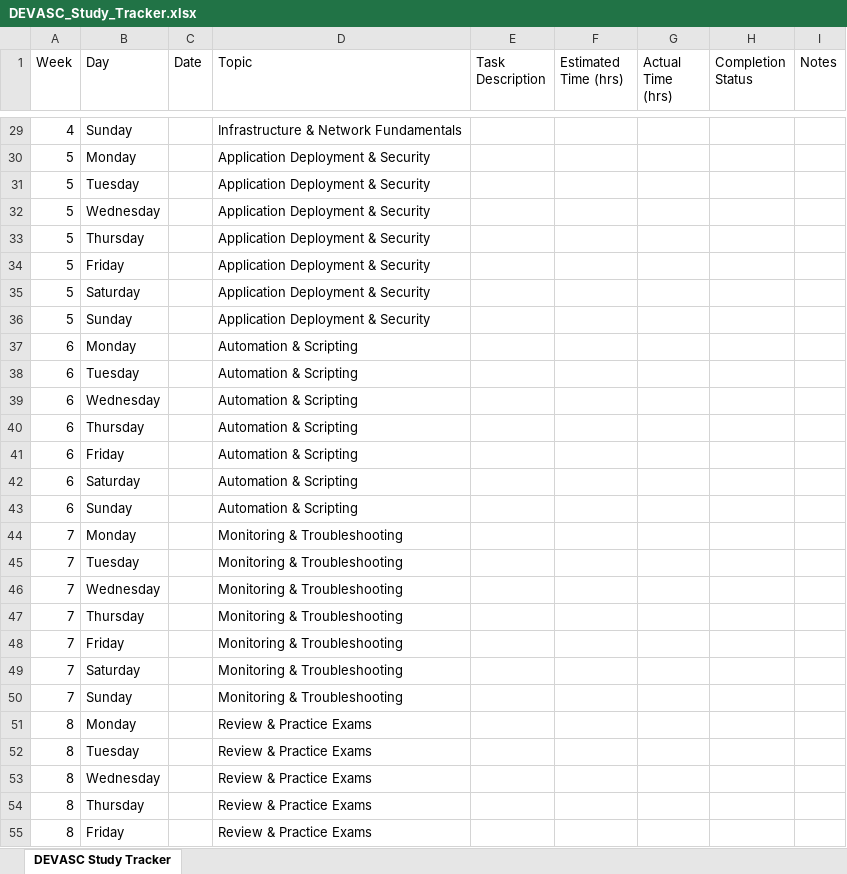
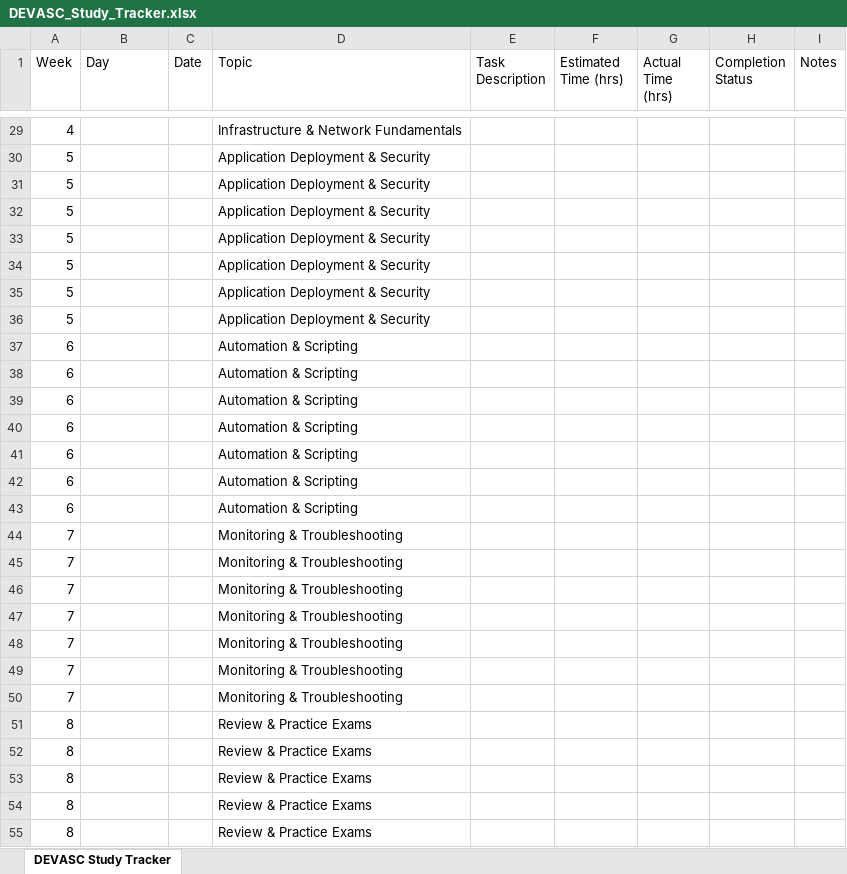
Before and after one commit to HoshiyarDigari/devNetstudytracker, an Excel workbook: DEVASC_Study_Tracker.xlsx, sheet DEVASC Study Tracker, drawn as a sheet; only a part is shown, gaps mark what is left out; values as stored, in another font and other column widths than the file's, no borders; the diff covers the shown part only; the diff names each change by its address in the sheet, - before the commit and + after, or states it on an @@ line.

Commit message:
update with study of MVC pattern

```diff
--- a/DEVASC_Study_Tracker.xlsx (sheet DEVASC Study Tracker)
+++ b/DEVASC_Study_Tracker.xlsx (sheet DEVASC Study Tracker)
-B29 (Day): Sunday
+B29 (Day): (empty)
-B30 (Day): Monday
+B30 (Day): (empty)
-B31 (Day): Tuesday
+B31 (Day): (empty)
-B32 (Day): Wednesday
+B32 (Day): (empty)
-B33 (Day): Thursday
+B33 (Day): (empty)
-B34 (Day): Friday
+B34 (Day): (empty)
-B35 (Day): Saturday
+B35 (Day): (empty)
-B36 (Day): Sunday
+B36 (Day): (empty)
-B37 (Day): Monday
+B37 (Day): (empty)
-B38 (Day): Tuesday
+B38 (Day): (empty)
-B39 (Day): Wednesday
+B39 (Day): (empty)
-B40 (Day): Thursday
+B40 (Day): (empty)
-B41 (Day): Friday
+B41 (Day): (empty)
-B42 (Day): Saturday
+B42 (Day): (empty)
-B43 (Day): Sunday
+B43 (Day): (empty)
-B44 (Day): Monday
+B44 (Day): (empty)
-B45 (Day): Tuesday
+B45 (Day): (empty)
-B46 (Day): Wednesday
+B46 (Day): (empty)
-B47 (Day): Thursday
+B47 (Day): (empty)
-B48 (Day): Friday
+B48 (Day): (empty)
-B49 (Day): Saturday
+B49 (Day): (empty)
-B50 (Day): Sunday
+B50 (Day): (empty)
-B51 (Day): Monday
+B51 (Day): (empty)
-B52 (Day): Tuesday
+B52 (Day): (empty)
-B53 (Day): Wednesday
+B53 (Day): (empty)
-B54 (Day): Thursday
+B54 (Day): (empty)
-B55 (Day): Friday
+B55 (Day): (empty)
```
Also changed, not shown: 1 added row, 1 removed row and 31 edited cells elsewhere in this sheet, 1 other file.
